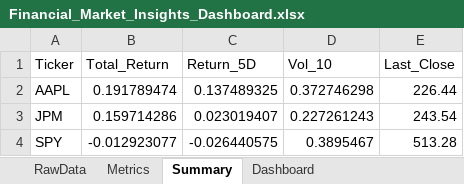
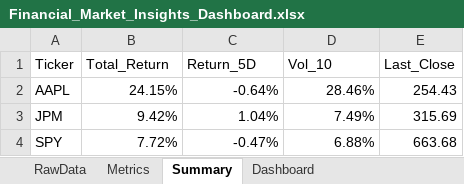
Before and after one commit to shab468/Financial-Insights-Data-Project, an Excel workbook: Financial_Market_Insights_Dashboard.xlsx, sheet Summary, drawn as a sheet; values as stored, in another font and other column widths than the file's, no borders; conditional formats and table styles not drawn; the diff names each change by its address in the sheet, - before the commit and + after, or states it on an @@ line.

```diff
--- a/Financial_Market_Insights_Dashboard.xlsx (sheet Summary)
+++ b/Financial_Market_Insights_Dashboard.xlsx (sheet Summary)
-B2 (Total_Return): 0.191789474
+B2 (Total_Return): 24.15%
-C2 (Return_5D): 0.137489325
+C2 (Return_5D): -0.64%
-D2 (Vol_10): 0.372746298
+D2 (Vol_10): 28.46%
-E2 (Last_Close): 226.44
+E2 (Last_Close): 254.43
-B3 (Total_Return): 0.159714286
+B3 (Total_Return): 9.42%
-C3 (Return_5D): 0.023019407
+C3 (Return_5D): 1.04%
-D3 (Vol_10): 0.227261243
+D3 (Vol_10): 7.49%
-E3 (Last_Close): 243.54
+E3 (Last_Close): 315.69
-B4 (Total_Return): -0.012923077
+B4 (Total_Return): 7.72%
-C4 (Return_5D): -0.026440575
+C4 (Return_5D): -0.47%
-D4 (Vol_10): 0.3895467
+D4 (Vol_10): 6.88%
-E4 (Last_Close): 513.28
+E4 (Last_Close): 663.68
```
Also changed, not shown: sheet Metrics, sheet RawData, sheet Dashboard, charts or pictures, 9 other files.
